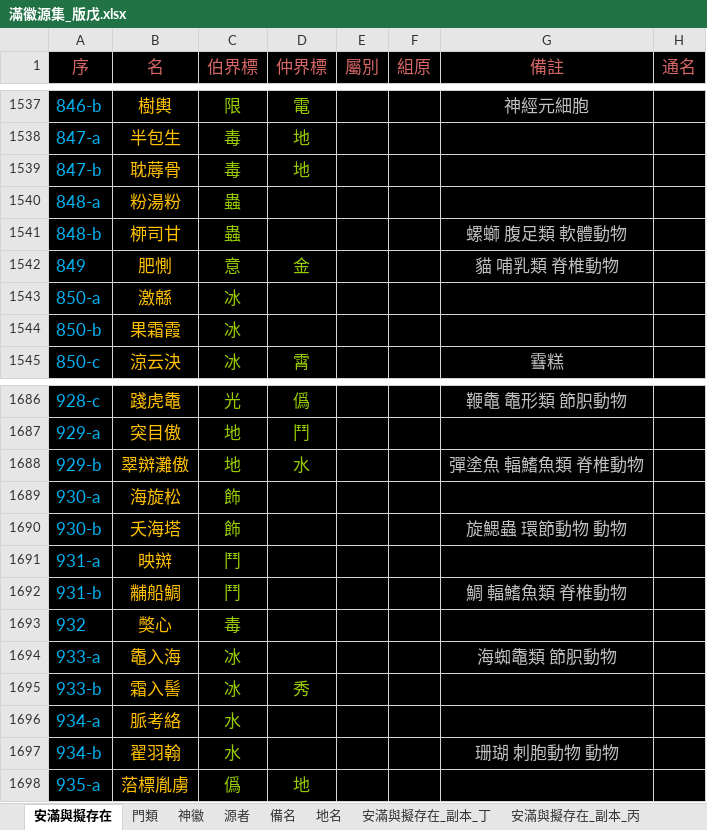
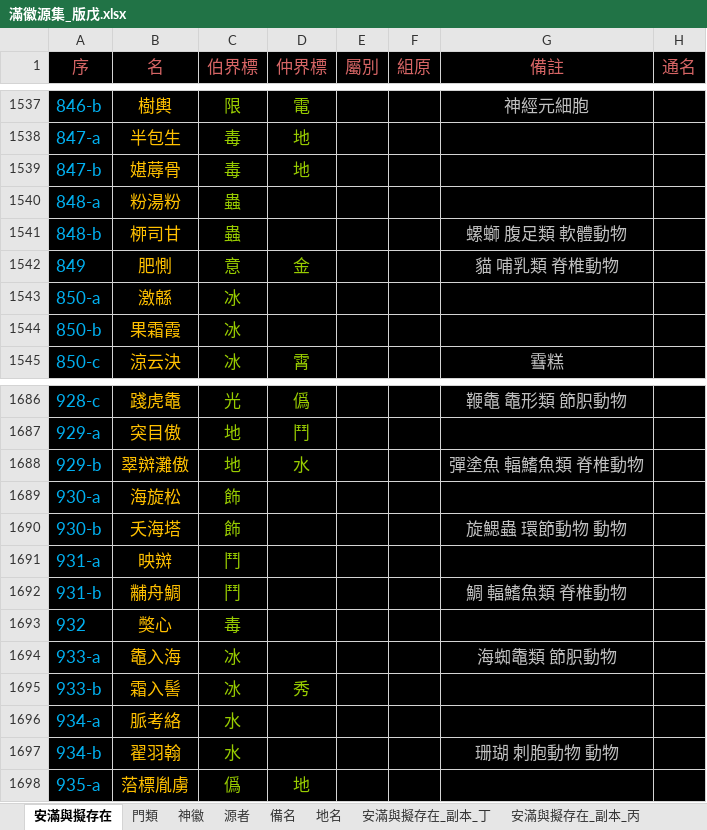
Before and after one commit to sealleci/AnMan, an Excel workbook: docs/滿徽源集_版戊.xlsx, sheet 安滿與擬存在, drawn as a sheet; only a part is shown, gaps mark what is left out; values as stored, in another font and other column widths than the file's, no borders; the diff covers the shown part only; the diff names each change by its address in the sheet, - before the commit and + after, or states it on an @@ line.

```diff
--- a/docs/滿徽源集_版戊.xlsx (sheet 安滿與擬存在)
+++ b/docs/滿徽源集_版戊.xlsx (sheet 安滿與擬存在)
-B1539 (名): 耽蓐骨
+B1539 (名): 媅蓐骨
-B1692 (名): 黼船鯛
+B1692 (名): 黼舟鯛
```
Also changed, not shown: 11 edited cells elsewhere in this sheet, 3 other files.
